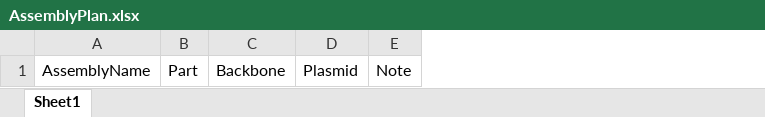
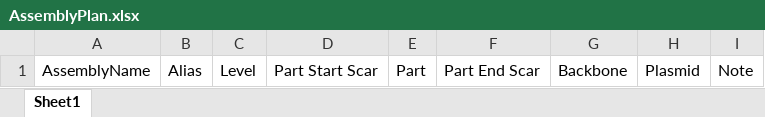
Before and after one commit to Vivian-WEI-0408/WebDatabase, an Excel workbook: WebDataWorld/LabDatabase/static/LabDatabase/DownloadFile/AssemblyPlan.xlsx, sheet Sheet1, drawn as a sheet; values as stored, in another font and other column widths than the file's, no borders; the diff names each change by its address in the sheet, - before the commit and + after, or states it on an @@ line.

Commit message:
test

```diff
--- a/WebDataWorld/LabDatabase/static/LabDatabase/DownloadFile/AssemblyPlan.xlsx (sheet Sheet1)
+++ b/WebDataWorld/LabDatabase/static/LabDatabase/DownloadFile/AssemblyPlan.xlsx (sheet Sheet1)
+column B, row 1: Alias
+column C, row 1: Level
+column D, row 1: Part Start Scar
+column F, row 1: Part End Scar
```
